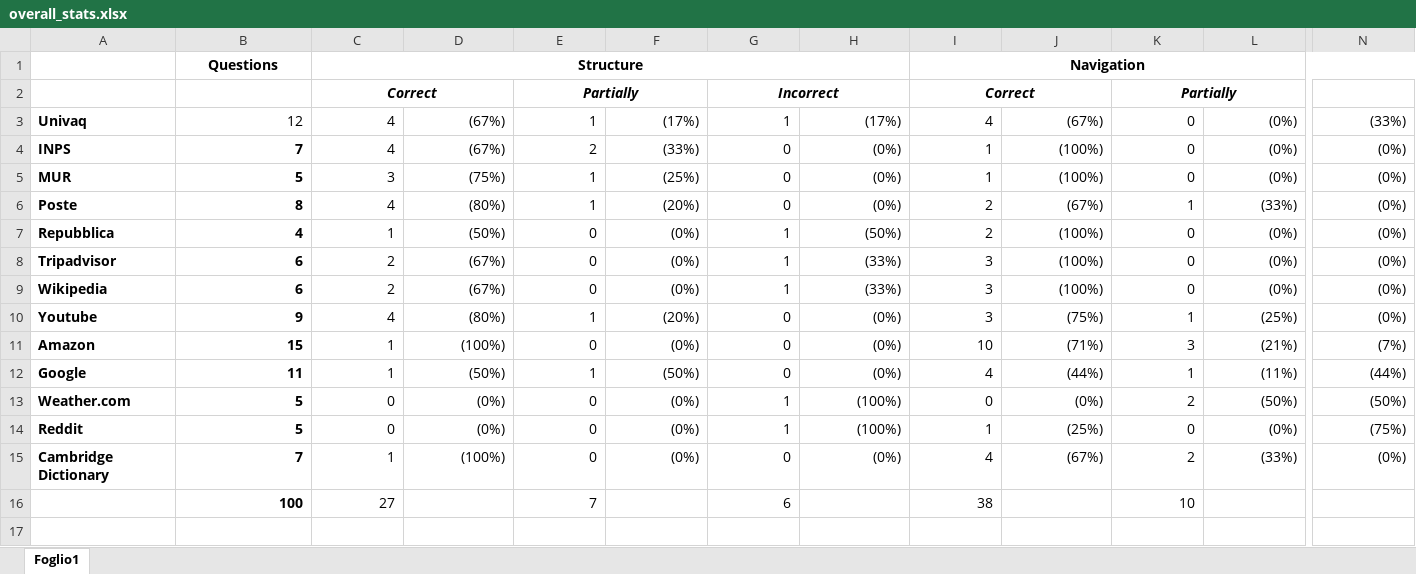
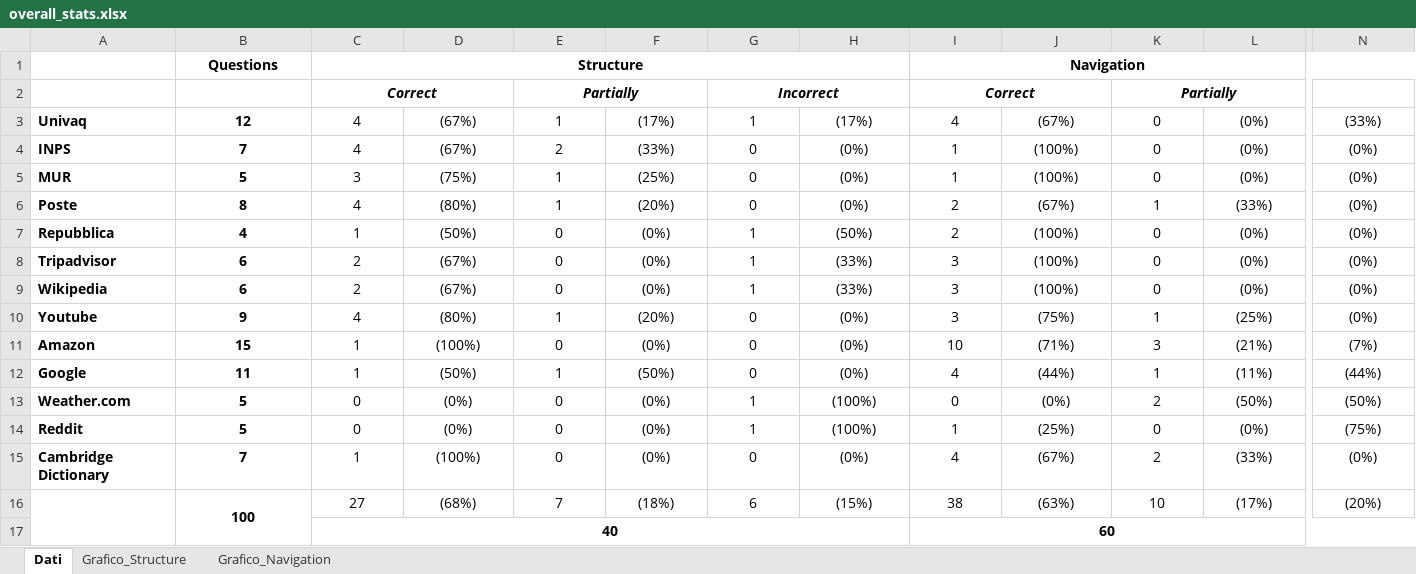
Before and after one commit to gdellapenna/AssistiveGenerativeAI, an Excel workbook: overall_stats.xlsx, sheet Dati, drawn as a sheet; only a part is shown, gaps mark what is left out; values as stored, in another font and other column widths than the file's, no borders; charts and pictures not drawn; rows hold the shown columns only; the diff covers the shown part only; the diff names each change by its address in the sheet, - before the commit and + after, or states it on an @@ line.

Commit message:
Update overall_stats.xlsx

```diff
--- a/overall_stats.xlsx (sheet Dati)
+++ b/overall_stats.xlsx (sheet Dati)
-sheet tab: Foglio1
+sheet tab: Dati
+sheet tab: Grafico_Structure
+sheet tab: Grafico_Navigation
-B3:N15 alignment: right
+B3:N15 alignment: center
-B3 bold: off
+B3 bold: on
+A16:A17 merged
-B16:C16 alignment: right
+B16:C16 alignment: center
+B16:B17 merged
-D16: (empty)
+D16: (68%)
-E16 alignment: right
+E16 alignment: center
-F16: (empty)
+F16: (18%)
-G16 alignment: right
+G16 alignment: center
-H16: (empty)
+H16: (15%)
-I16 alignment: right
+I16 alignment: center
-J16: (empty)
+J16: (63%)
-K16 alignment: right
+K16 alignment: center
-L16: (empty)
+L16: (17%)
-N16: (empty)
+N16: (20%)
+row 17:  |  | 40 |  |  |  |  |  | 60
```
Also changed, not shown: cell formats elsewhere in this sheet, charts or pictures.
